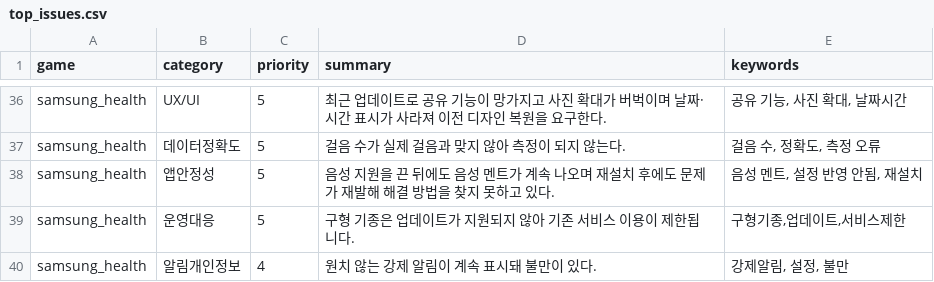
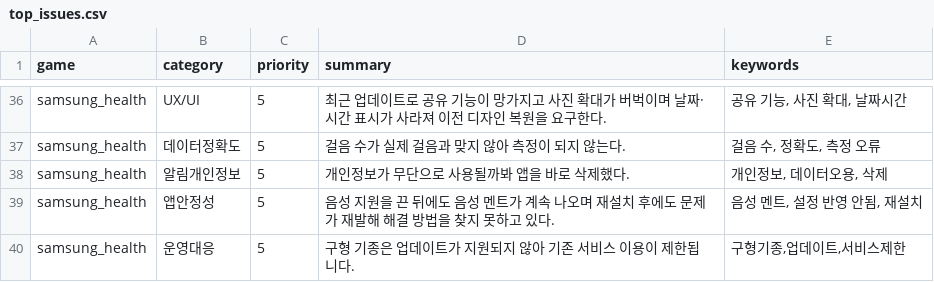
Before and after one commit to roid-eng/game-voc-analyzer, a CSV file: data/top_issues.csv, drawn as a sheet; only a part is shown, gaps mark what is left out.

```diff
--- a/data/top_issues.csv
+++ b/data/top_issues.csv
@@ -37,4 +37,4 @@ samsung_health,UX/UI,5,최근 업데이트로 공유 기능이 망가지고 사
 samsung_health,데이터정확도,5,걸음 수가 실제 걸음과 맞지 않아 측정이 되지 않는다.,"걸음 수, 정확도, 측정 오류"
+samsung_health,알림개인정보,5,개인정보가 무단으로 사용될까봐 앱을 바로 삭제했다.,"개인정보, 데이터오용, 삭제"
 samsung_health,앱안정성,5,음성 지원을 끈 뒤에도 음성 멘트가 계속 나오며 재설치 후에도 문제가 재발해 해결 방법을 찾지 못하고 있다.,"음성 멘트, 설정 반영 안됨, 재설치"
 samsung_health,운영대응,5,구형 기종은 업데이트가 지원되지 않아 기존 서비스 이용이 제한됩니다.,"구형기종,업데이트,서비스제한"
-samsung_health,알림개인정보,4,원치 않는 강제 알림이 계속 표시돼 불만이 있다.,"강제알림, 설정, 불만"
```
Also changed, not shown: data/reviews.csv, 3 other files.
